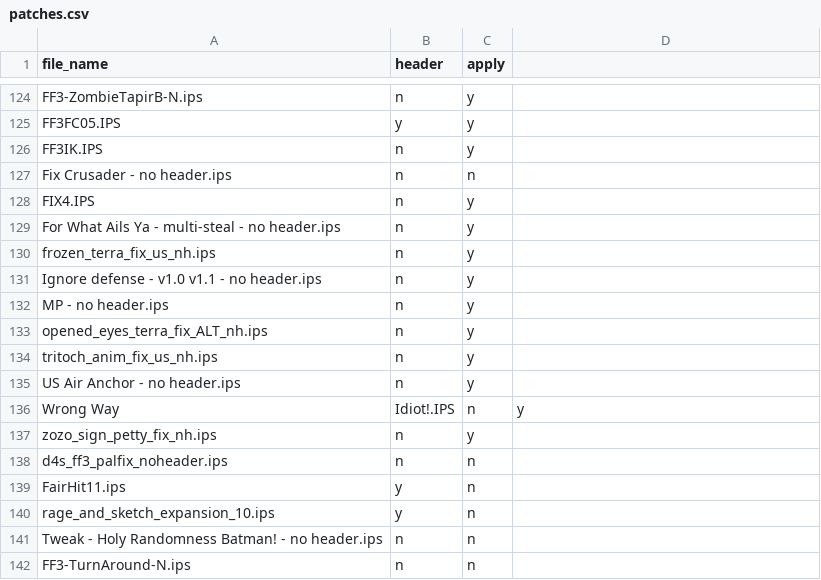
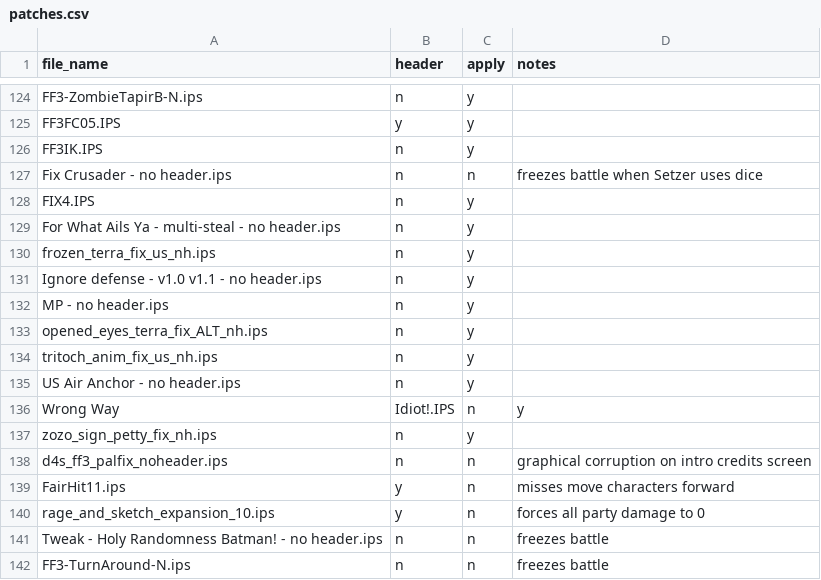
Before and after one commit to camgunz/ff6, a CSV file: patches.csv, drawn as a sheet; only a part is shown, gaps mark what is left out; the diff names each change by its address in the sheet, - before the commit and + after, or states it on an @@ line.

Commit message:
Add code to create patches Move patching functionality into Patch class Start building a small GUI Do a lot of housecleaning

```diff
--- a/patches.csv
+++ b/patches.csv
-D1: (empty)
+D1: notes
-D127 (notes): (empty)
+D127 (notes): freezes battle when Setzer uses dice
-D138 (notes): (empty)
+D138 (notes): graphical corruption on intro credits screen
-D139 (notes): (empty)
+D139 (notes): misses move characters forward
-D140 (notes): (empty)
+D140 (notes): forces all party damage to 0
-D141:D142 (notes): (empty)
+D141:D142 (notes): freezes battle
```
Also changed, not shown: 8 other files.
